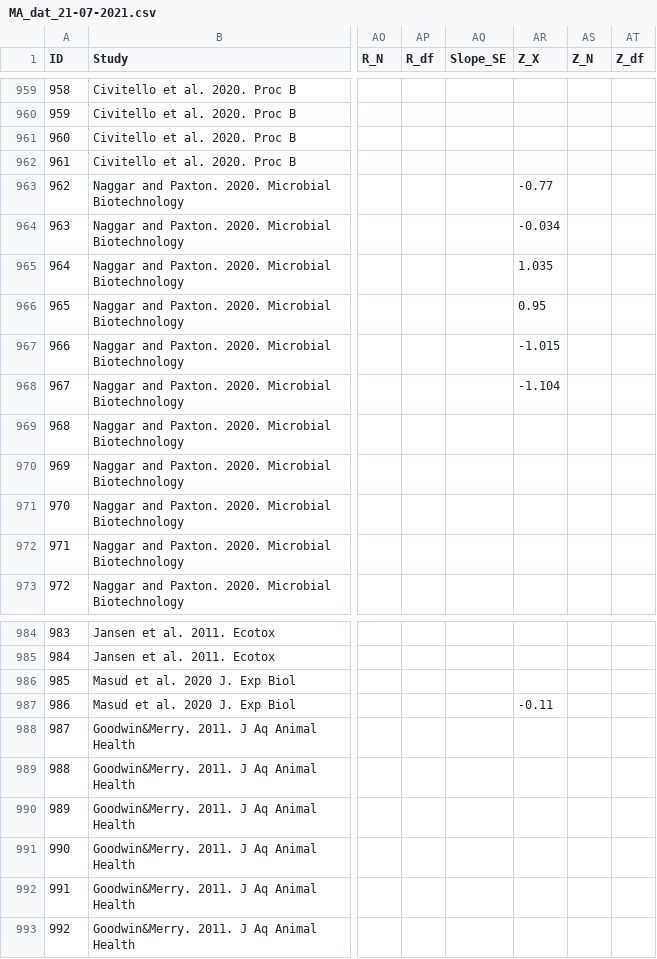
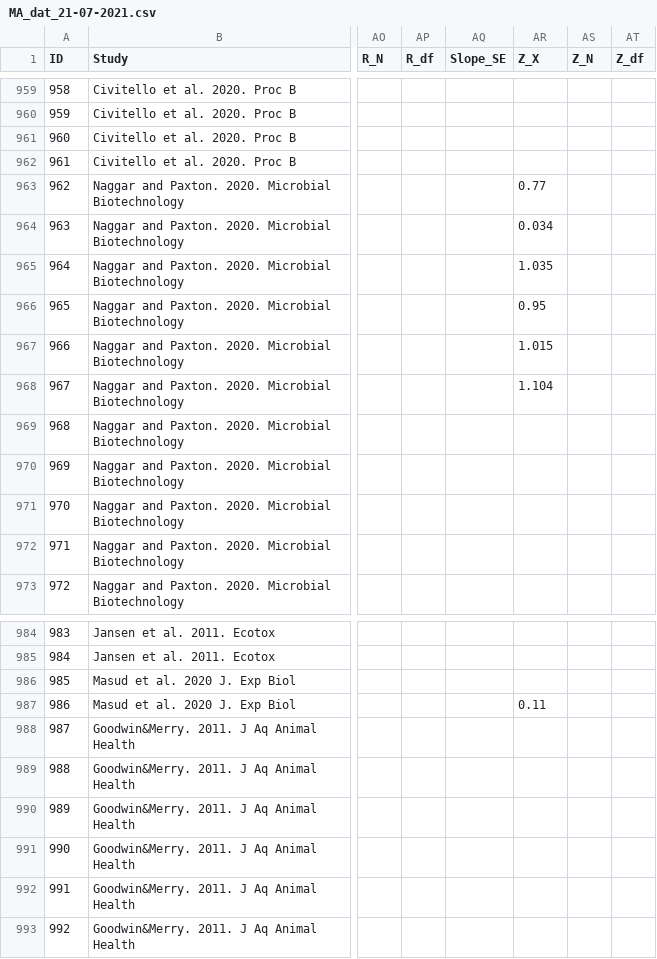
Before and after one commit to bwillink/HP-Meta-analysis, a CSV file: data/MA_dat_21-07-2021.csv, drawn as a sheet; only a part is shown, gaps mark what is left out; the diff names each change by its address in the sheet, - before the commit and + after, or states it on an @@ line.

```diff
--- a/data/MA_dat_21-07-2021.csv
+++ b/data/MA_dat_21-07-2021.csv
-AR963 (Z_X): -0.77
+AR963 (Z_X): 0.77
-AR964 (Z_X): -0.034
+AR964 (Z_X): 0.034
-AR967 (Z_X): -1.015
+AR967 (Z_X): 1.015
-AR968 (Z_X): -1.104
+AR968 (Z_X): 1.104
-AR987 (Z_X): -0.11
+AR987 (Z_X): 0.11
```
Also changed, not shown: 2 other files.
